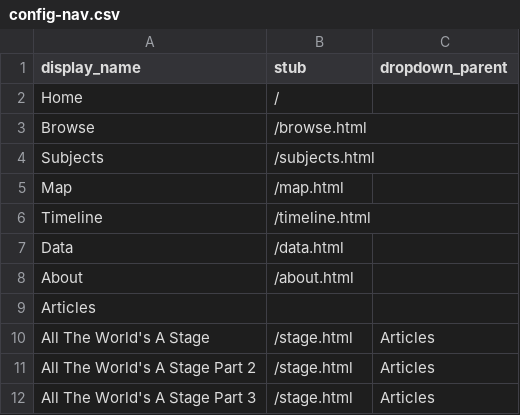
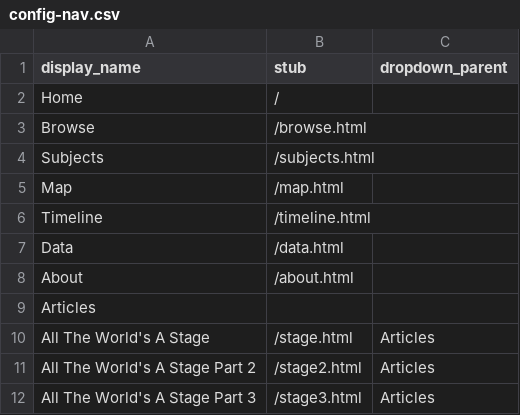
Before and after one commit to uidaholib/campus-collections-template, a CSV file: _data/config-nav.csv, drawn as a sheet.

Commit message:
nav update

```diff
--- a/_data/config-nav.csv
+++ b/_data/config-nav.csv
@@ -10,3 +10,3 @@ Articles,,
 All The World's A Stage,/stage.html,Articles
-All The World's A Stage Part 2,/stage.html,Articles
-All The World's A Stage Part 3,/stage.html,Articles
+All The World's A Stage Part 2,/stage2.html,Articles
+All The World's A Stage Part 3,/stage3.html,Articles
```
